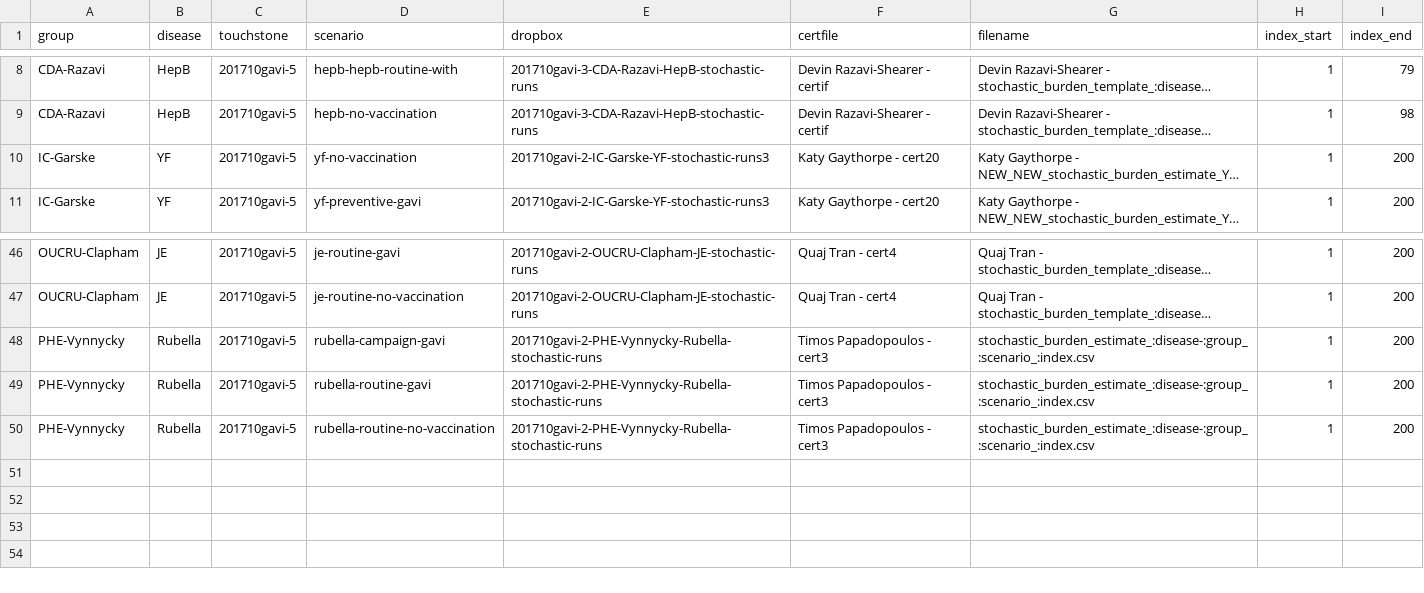
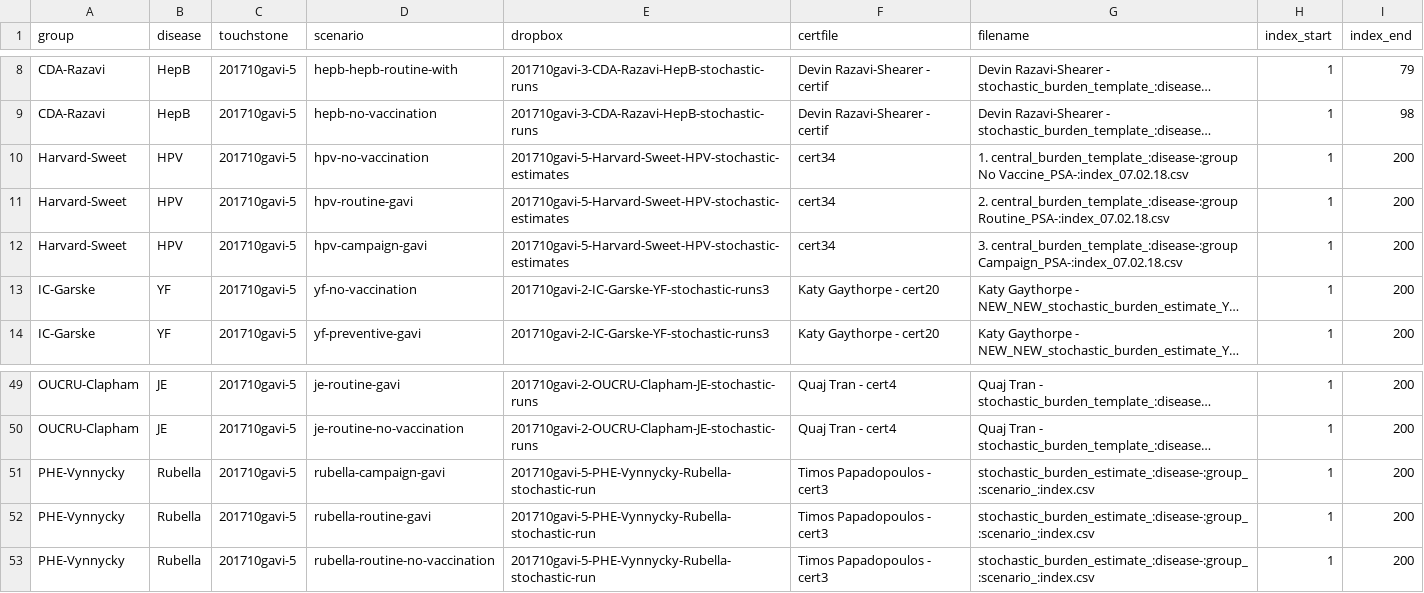
Before and after one commit to vimc/montagu.import, a CSV file: dropbox_stochastic.csv, drawn as a sheet; only a part is shown, gaps mark what is left out; long unchanged cells end in …; addresses are those after the commit; the diff names each change by its address in the sheet, - before the commit and + after, or states it on an @@ line.

Commit message:
Update Harvard-Sweet/PHE dropbox metadata

```diff
--- a/dropbox_stochastic.csv
+++ b/dropbox_stochastic.csv
+row 10: Harvard-Sweet | HPV | 201710gavi-5 | hpv-no-vaccination | 201710gavi-5-Harvard-Sweet-HPV-stochastic-estimates | cert34 | 1. central_burden_template_:disease-:group No Vaccine_PSA-:index_07.02.18.csv | 1 | 200
+row 11: Harvard-Sweet | HPV | 201710gavi-5 | hpv-routine-gavi | 201710gavi-5-Harvard-Sweet-HPV-stochastic-estimates | cert34 | 2. central_burden_template_:disease-:group Routine_PSA-:index_07.02.18.csv | 1 | 200
+row 12: Harvard-Sweet | HPV | 201710gavi-5 | hpv-campaign-gavi | 201710gavi-5-Harvard-Sweet-HPV-stochastic-estimates | cert34 | 3. central_burden_template_:disease-:group Campaign_PSA-:index_07.02.18.csv | 1 | 200
-E51:E53 (dropbox): 201710gavi-2-PHE-Vynnycky-Rubella-stochastic-runs
+E51:E53 (dropbox): 201710gavi-5-PHE-Vynnycky-Rubella-stochastic-run
```
Also changed, not shown: 1 other file.
